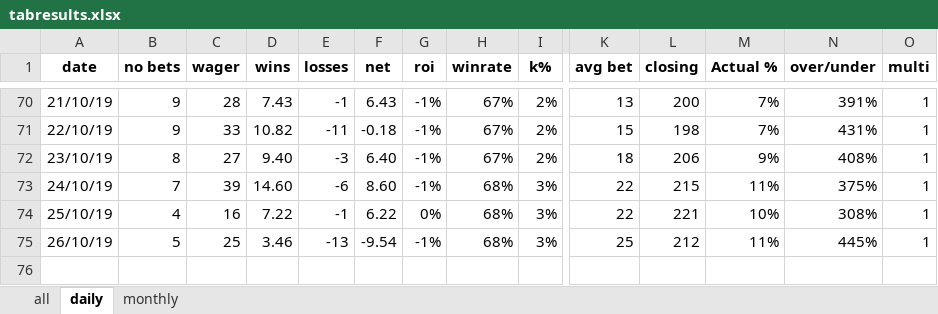
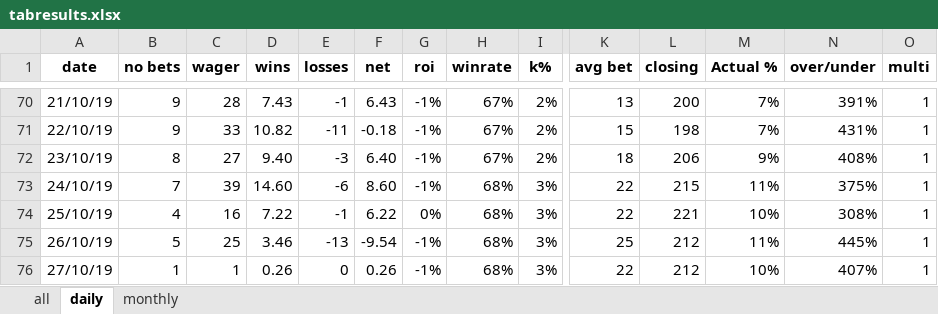
Before and after one commit to Tjorriemorrie/ufc, an Excel workbook: atp_mens/tabresults.xlsx, sheet daily, drawn as a sheet; only a part is shown, gaps mark what is left out; values as stored, in another font and other column widths than the file's, no borders; charts and pictures not drawn; rows hold the shown columns only; the diff names each change by its address in the sheet, - before the commit and + after, or states it on an @@ line.

```diff
--- a/atp_mens/tabresults.xlsx (sheet daily)
+++ b/atp_mens/tabresults.xlsx (sheet daily)
+row 76: 27/10/19 | 1 | 1 | 0.26 | 0 | 0.26 | -1% | 68% | 3% | 22 | 212 | 10% | 407% | 1
```
Also changed, not shown: sheet all, formulas that keep their value, charts or pictures, 2 other files.
